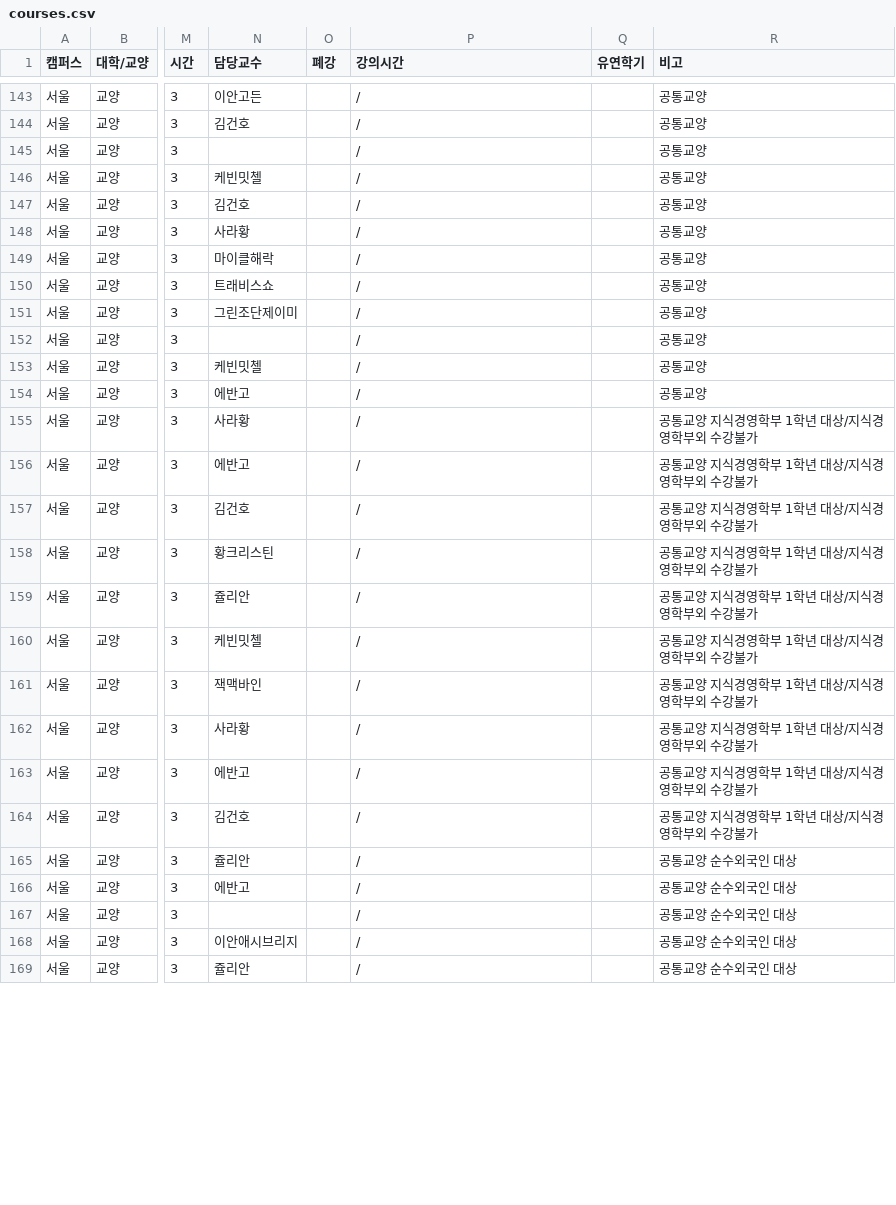
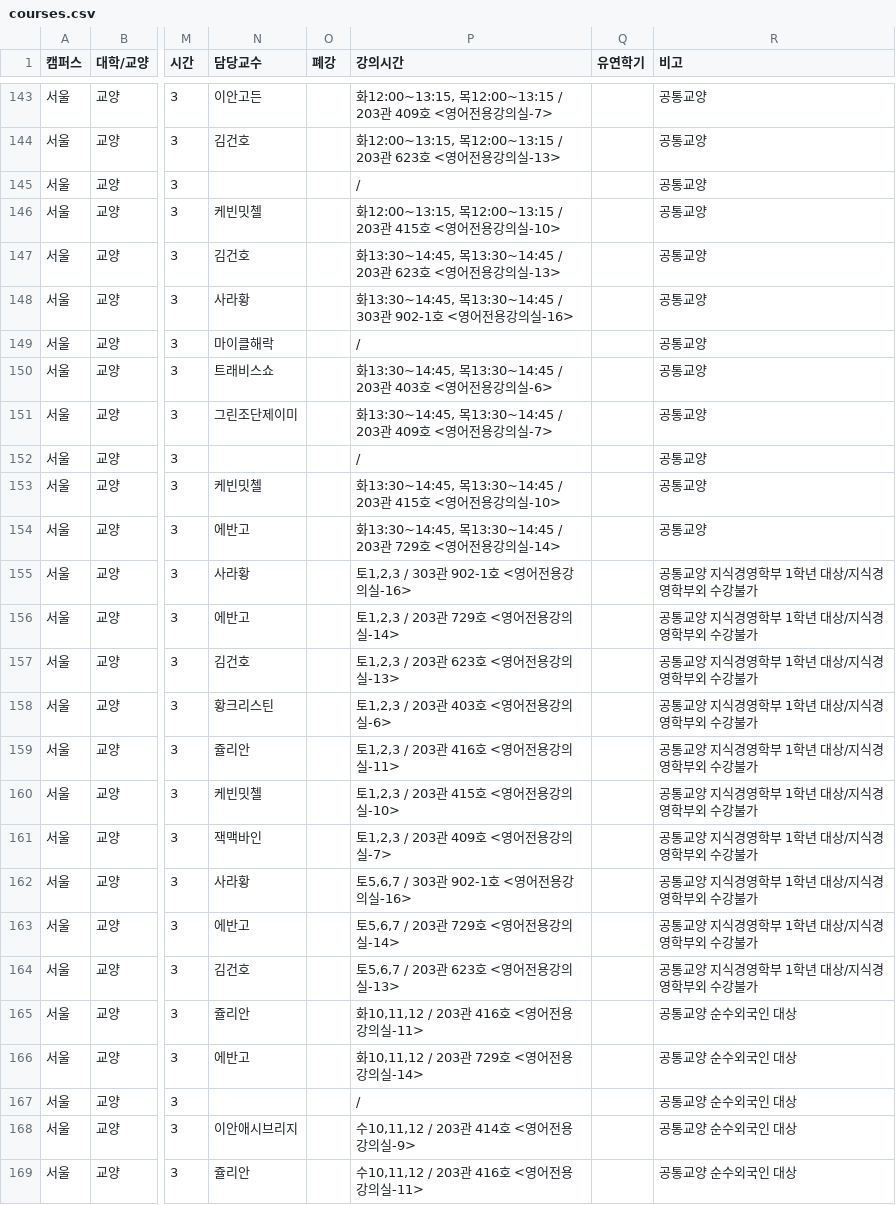
Before and after one commit to puang-network/cau-pre-timetable, a CSV file: frontend/public/courses/courses.csv, drawn as a sheet; only a part is shown, gaps mark what is left out; the diff covers the shown part only; the diff names each change by its address in the sheet, - before the commit and + after, or states it on an @@ line.

```diff
--- a/frontend/public/courses/courses.csv
+++ b/frontend/public/courses/courses.csv
-P143 (강의시간): /
+P143 (강의시간): 화12:00~13:15, 목12:00~13:15 / 203관 409호 <영어전용강의실-7>
-P144 (강의시간): /
+P144 (강의시간): 화12:00~13:15, 목12:00~13:15 / 203관 623호 <영어전용강의실-13>
-P146 (강의시간): /
+P146 (강의시간): 화12:00~13:15, 목12:00~13:15 / 203관 415호 <영어전용강의실-10>
-P147 (강의시간): /
+P147 (강의시간): 화13:30~14:45, 목13:30~14:45 / 203관 623호 <영어전용강의실-13>
-P148 (강의시간): /
+P148 (강의시간): 화13:30~14:45, 목13:30~14:45 / 303관 902-1호 <영어전용강의실-16>
-P150 (강의시간): /
+P150 (강의시간): 화13:30~14:45, 목13:30~14:45 / 203관 403호 <영어전용강의실-6>
-P151 (강의시간): /
+P151 (강의시간): 화13:30~14:45, 목13:30~14:45 / 203관 409호 <영어전용강의실-7>
-P153 (강의시간): /
+P153 (강의시간): 화13:30~14:45, 목13:30~14:45 / 203관 415호 <영어전용강의실-10>
-P154 (강의시간): /
+P154 (강의시간): 화13:30~14:45, 목13:30~14:45 / 203관 729호 <영어전용강의실-14>
-P155 (강의시간): /
+P155 (강의시간): 토1,2,3 / 303관 902-1호 <영어전용강의실-16>
-P156 (강의시간): /
+P156 (강의시간): 토1,2,3 / 203관 729호 <영어전용강의실-14>
-P157 (강의시간): /
+P157 (강의시간): 토1,2,3 / 203관 623호 <영어전용강의실-13>
-P158 (강의시간): /
+P158 (강의시간): 토1,2,3 / 203관 403호 <영어전용강의실-6>
-P159 (강의시간): /
+P159 (강의시간): 토1,2,3 / 203관 416호 <영어전용강의실-11>
-P160 (강의시간): /
+P160 (강의시간): 토1,2,3 / 203관 415호 <영어전용강의실-10>
-P161 (강의시간): /
+P161 (강의시간): 토1,2,3 / 203관 409호 <영어전용강의실-7>
-P162 (강의시간): /
+P162 (강의시간): 토5,6,7 / 303관 902-1호 <영어전용강의실-16>
-P163 (강의시간): /
+P163 (강의시간): 토5,6,7 / 203관 729호 <영어전용강의실-14>
-P164 (강의시간): /
+P164 (강의시간): 토5,6,7 / 203관 623호 <영어전용강의실-13>
-P165 (강의시간): /
+P165 (강의시간): 화10,11,12 / 203관 416호 <영어전용강의실-11>
-P166 (강의시간): /
+P166 (강의시간): 화10,11,12 / 203관 729호 <영어전용강의실-14>
-P168 (강의시간): /
+P168 (강의시간): 수10,11,12 / 203관 414호 <영어전용강의실-9>
-P169 (강의시간): /
+P169 (강의시간): 수10,11,12 / 203관 416호 <영어전용강의실-11>
```
Also changed, not shown: 51 edited cells elsewhere in this file, public/courses/courses.csv, 4 other files.
